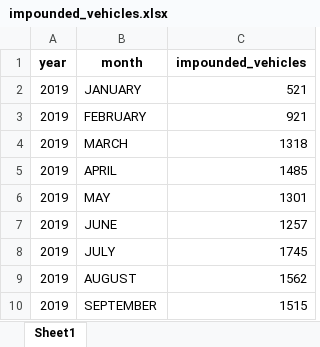
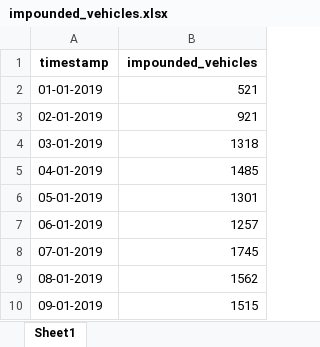
Before and after one commit to PeaceTem/Anambra-Data-Transformation, an Excel workbook: Transportation/impounded_vehicles.xlsx, sheet Sheet1, drawn as a sheet; only a part is shown; values as stored, in another font and other column widths than the file's, no borders; removed rows and columns are numbered as before the commit, all else as after; the diff names each change by its address in the sheet, - before the commit and + after, or states it on an @@ line.

```diff
--- a/Transportation/impounded_vehicles.xlsx (sheet Sheet1)
+++ b/Transportation/impounded_vehicles.xlsx (sheet Sheet1)
-column A (year), rows 2-10: all 2019
-column B (month), rows 2-10: JANUARY | FEBRUARY | MARCH | APRIL | MAY | JUNE | JULY | AUGUST | SEPTEMBER
+column A (timestamp), rows 2-10: 01-01-2019 | 02-01-2019 | 03-01-2019 | 04-01-2019 | 05-01-2019 | 06-01-2019 | 07-01-2019 | 08-01-2019 | 09-01-2019
```
Also changed, not shown: AGRICULTURE/anambra_2022_year_book.xlsx, 5 other files.
